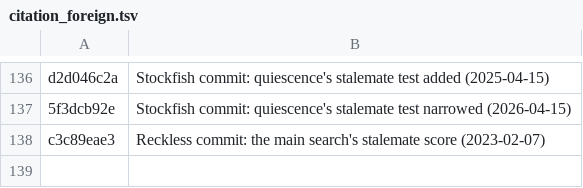
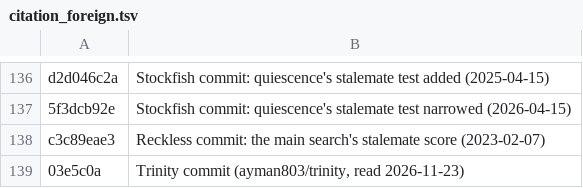
Before and after one commit to maelic13/rarog, a TSV file: tools/diag/citation_foreign.tsv, drawn as a sheet; only a part is shown, gaps mark what is left out; the diff names each change by its address in the sheet, - before the commit and + after, or states it on an @@ line.

Commit message:
Record the Trinity read; Phase F's sources and Trinity's network inputs; D.16, the speed read on game positions
Trinity (CCRL 40/15 3522, NNUE on Leela-derived labels, a plain search) read at its commit 03e5c0a: its measured network lessons enter Phase F as research inputs under Reckless and Stockfish, now named the primary NNUE sources (maintainer decision 2026-11-23). D.16 checks the bench speed read against game positions before the coming speed work and opens one more speed pass on the compact kernel only if they disagree.

```diff
--- a/tools/diag/citation_foreign.tsv
+++ b/tools/diag/citation_foreign.tsv
+row 139: 03e5c0a | Trinity commit (ayman803/trinity, read 2026-11-23)
```
Also changed, not shown: 3 other files.
